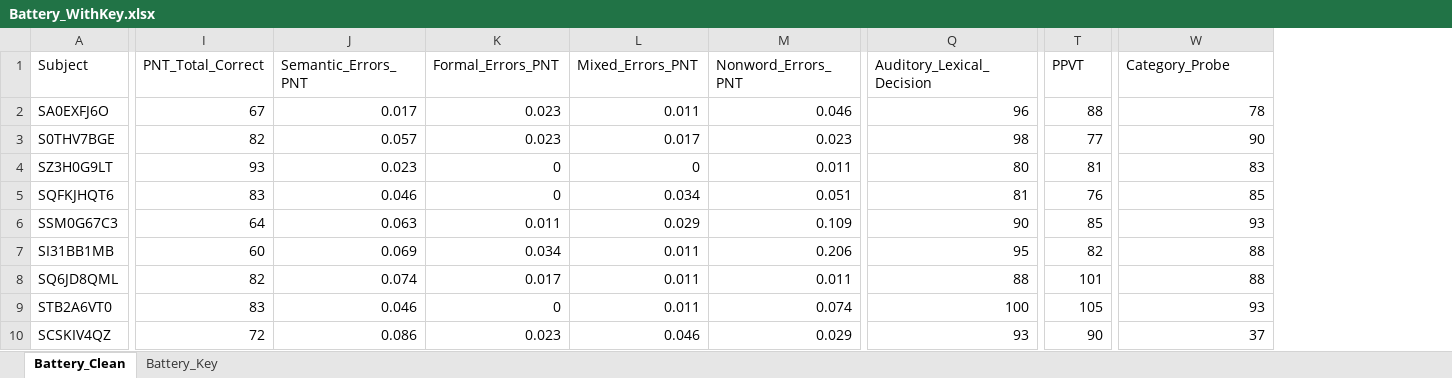
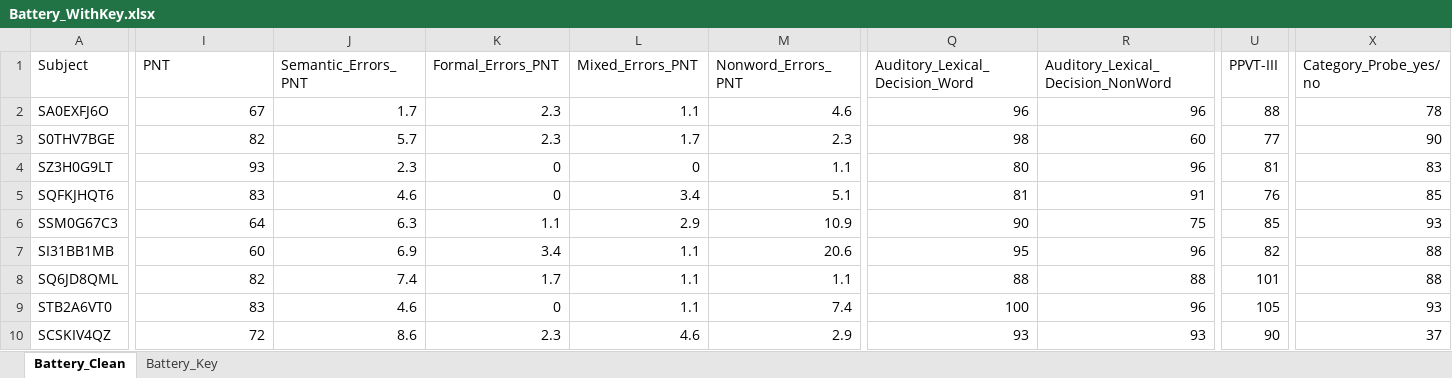
Before and after one commit to channinghambric/AphasiaProject, an Excel workbook: analysis/Battery_WithKey.xlsx, sheet Battery_Clean, drawn as a sheet; only a part is shown, gaps mark what is left out; values as stored, in another font and other column widths than the file's, no borders; addresses are those after the commit; the diff covers the shown part only; the diff names each change by its address in the sheet, - before the commit and + after, or states it on an @@ line.

Commit message:
updated battery

```diff
--- a/analysis/Battery_WithKey.xlsx (sheet Battery_Clean)
+++ b/analysis/Battery_WithKey.xlsx (sheet Battery_Clean)
+column R, rows 1-10: Auditory_Lexical_Decision_NonWord | 96 | 60 | 96 | 91 | 75 | 96 | 88 | 96 | 93
-I1: PNT_Total_Correct
+I1: PNT
-Q1: Auditory_Lexical_Decision
+Q1: Auditory_Lexical_Decision_Word
-U1: PPVT
+U1: PPVT-III
-X1: Category_Probe
+X1: Category_Probe_yes/no
-J2 (Semantic_Errors_PNT): 0.017
+J2 (Semantic_Errors_PNT): 1.7
-K2:K3 (Formal_Errors_PNT): 0.023
+K2:K3 (Formal_Errors_PNT): 2.3
-L2 (Mixed_Errors_PNT): 0.011
+L2 (Mixed_Errors_PNT): 1.1
-M2 (Nonword_Errors_PNT): 0.046
+M2 (Nonword_Errors_PNT): 4.6
-J3 (Semantic_Errors_PNT): 0.057
+J3 (Semantic_Errors_PNT): 5.7
-L3 (Mixed_Errors_PNT): 0.017
+L3 (Mixed_Errors_PNT): 1.7
-M3 (Nonword_Errors_PNT): 0.023
+M3 (Nonword_Errors_PNT): 2.3
-J4 (Semantic_Errors_PNT): 0.023
+J4 (Semantic_Errors_PNT): 2.3
-M4 (Nonword_Errors_PNT): 0.011
+M4 (Nonword_Errors_PNT): 1.1
-J5 (Semantic_Errors_PNT): 0.046
+J5 (Semantic_Errors_PNT): 4.6
-L5 (Mixed_Errors_PNT): 0.034
+L5 (Mixed_Errors_PNT): 3.4
-M5 (Nonword_Errors_PNT): 0.051
+M5 (Nonword_Errors_PNT): 5.1
-J6 (Semantic_Errors_PNT): 0.063
+J6 (Semantic_Errors_PNT): 6.3
-K6 (Formal_Errors_PNT): 0.011
+K6 (Formal_Errors_PNT): 1.1
-L6 (Mixed_Errors_PNT): 0.029
+L6 (Mixed_Errors_PNT): 2.9
-M6 (Nonword_Errors_PNT): 0.109
+M6 (Nonword_Errors_PNT): 10.9
-J7 (Semantic_Errors_PNT): 0.069
+J7 (Semantic_Errors_PNT): 6.9
-K7 (Formal_Errors_PNT): 0.034
+K7 (Formal_Errors_PNT): 3.4
-L7:L9 (Mixed_Errors_PNT): 0.011
+L7:L9 (Mixed_Errors_PNT): 1.1
-M7 (Nonword_Errors_PNT): 0.206
+M7 (Nonword_Errors_PNT): 20.6
-J8 (Semantic_Errors_PNT): 0.074
+J8 (Semantic_Errors_PNT): 7.4
-K8 (Formal_Errors_PNT): 0.017
+K8 (Formal_Errors_PNT): 1.7
-M8 (Nonword_Errors_PNT): 0.011
+M8 (Nonword_Errors_PNT): 1.1
-J9 (Semantic_Errors_PNT): 0.046
+J9 (Semantic_Errors_PNT): 4.6
-M9 (Nonword_Errors_PNT): 0.074
+M9 (Nonword_Errors_PNT): 7.4
-J10 (Semantic_Errors_PNT): 0.086
+J10 (Semantic_Errors_PNT): 8.6
-K10 (Formal_Errors_PNT): 0.023
+K10 (Formal_Errors_PNT): 2.3
-L10 (Mixed_Errors_PNT): 0.046
+L10 (Mixed_Errors_PNT): 4.6
-M10 (Nonword_Errors_PNT): 0.029
+M10 (Nonword_Errors_PNT): 2.9
```
Also changed, not shown: 184 edited cells and merged cells elsewhere in this sheet, sheet Battery_Key, 2 other files.
